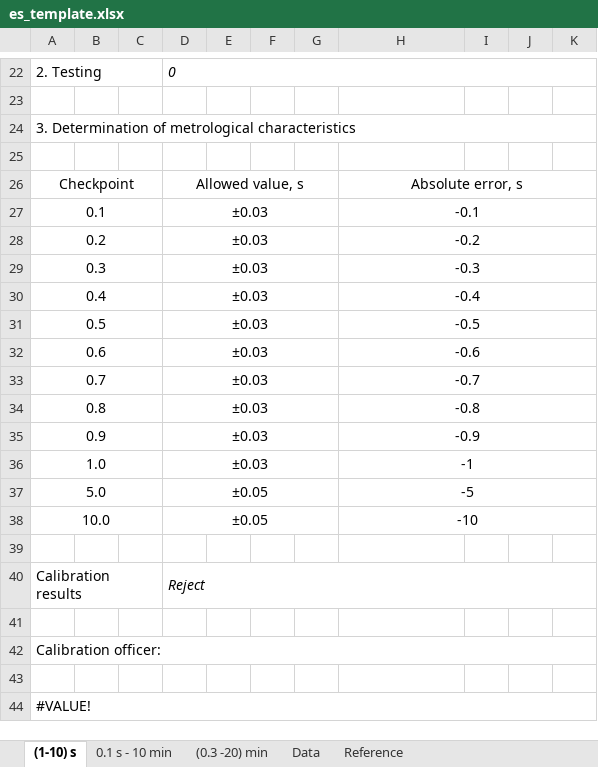
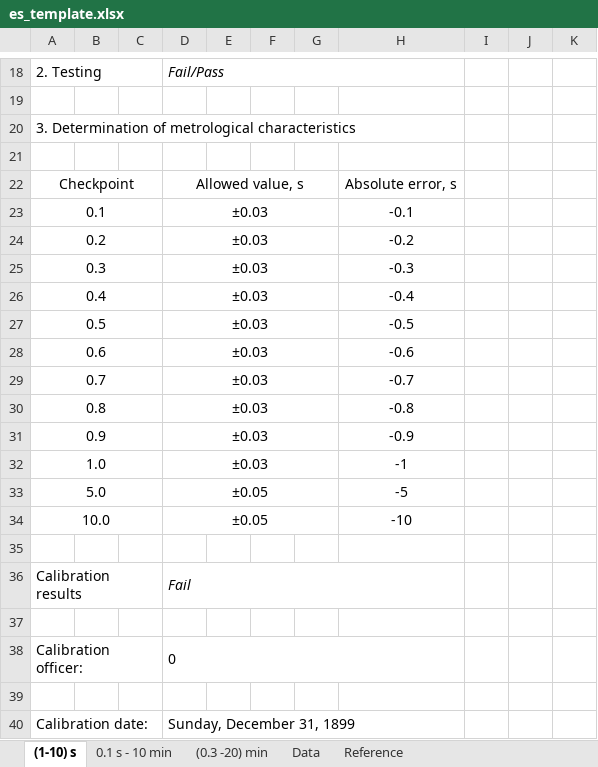
Before and after one commit to irsural/upms_1v_pc_python, an Excel workbook: Templates_eng/es_template.xlsx, sheet (1-10) s, drawn as a sheet; only a part is shown, gaps mark what is left out; values as stored, in another font and other column widths than the file's, no borders; removed rows and columns are numbered as before the commit, all else as after; the diff covers the shown part only; the diff names each change by its address in the sheet, - before the commit and + after, or states it on an @@ line.

```diff
--- a/Templates_eng/es_template.xlsx (sheet (1-10) s)
+++ b/Templates_eng/es_template.xlsx (sheet (1-10) s)
-D18: 0
+D18: Fail/Pass
-D22:K22 merged
+D18:H18 merged
-A24:K24 merged
+A20:H20 merged
-H26:K26 merged
-H27:K27 merged
-H28:K28 merged
-H29:K29 merged
-H30:K30 merged
-H31:K31 merged
-H32:K32 merged
-H33:K33 merged
-H34:K34 merged
-H35:K35 merged
-H36:K36 merged
-H37:K37 merged
-H38:K38 merged
-D36: Reject
+D36: Fail
-D40:K40 merged
+D36:H36 merged
-A42:K42 merged
+A38:C38 merged
-D38: (empty)
+D38: 0
+D38:H38 merged
-row 44: #VALUE!
+row 40: Calibration date: |  |  | Sunday, December 31, 1899
```
Also changed, not shown: 4 removed rows, 5 edited cells and merged cells elsewhere in this sheet, sheet 0.1 s - 10 min, sheet (0.3 -20) min, sheet Data, formulas that keep their value, Templates_eng/clock_template.xlsx.
